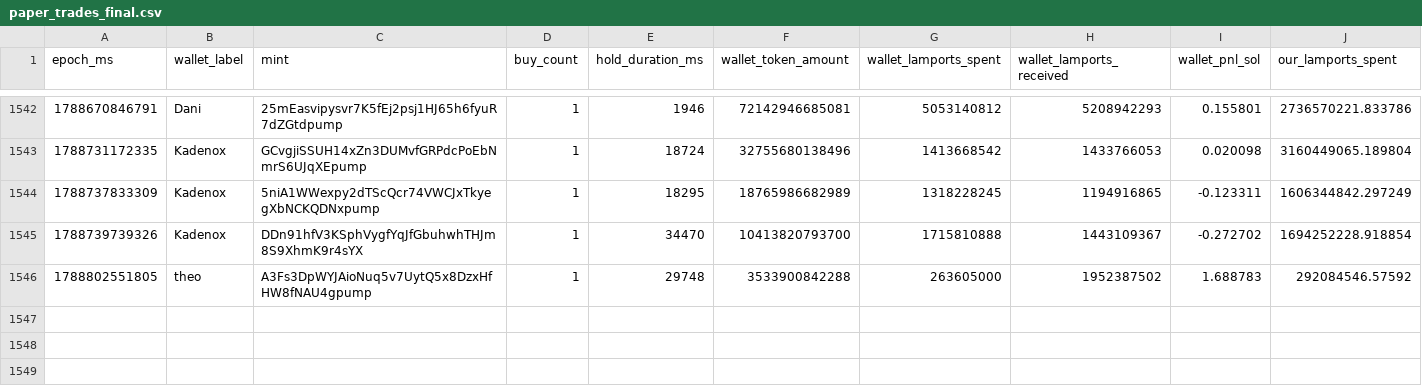
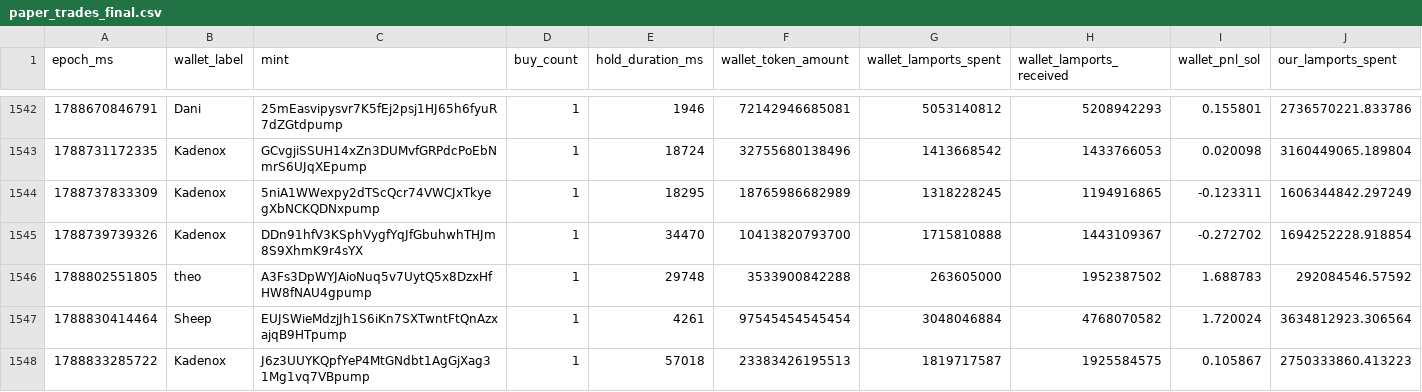
Before and after one commit to dturnover/solana-copy-trader, a CSV file: reports/paper_trades_final.csv, drawn as a sheet; only a part is shown, gaps mark what is left out; rows hold the shown columns only; the diff names each change by its address in the sheet, - before the commit and + after, or states it on an @@ line.

```diff
--- a/reports/paper_trades_final.csv
+++ b/reports/paper_trades_final.csv
+row 1547: 1788830414464 | Sheep | EUJSWieMdzjJh1S6iKn7SXTwntFtQnAzxajqB9HTpump | 1 | 4261 | 97545454545454 | 3048046884 | 4768070582 | 1.720024 | 3634812923.306564
+row 1548: 1788833285722 | Kadenox | J6z3UUYKQpfYeP4MtGNdbt1AgGjXag31Mg1vq7VBpump | 1 | 57018 | 23383426195513 | 1819717587 | 1925584575 | 0.105867 | 2750333860.413223
```
